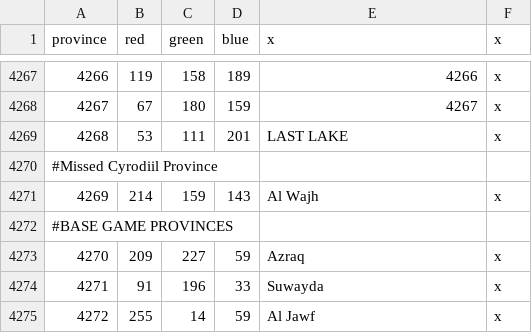
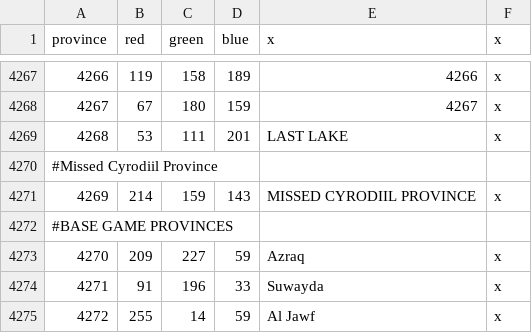
Before and after one commit to toilercleaner666/nirn, a CSV file: NirnUniversalis/map/definition Main.csv, drawn as a sheet; only a part is shown, gaps mark what is left out.

Commit message:
actually fixed this time

```diff
--- a/NirnUniversalis/map/definition Main.csv
+++ b/NirnUniversalis/map/definition Main.csv
@@ -4270,3 +4270,3 @@
 #Missed Cyrodiil Province;;;;;
-4269;214;159;143;Al Wajh;x
+4269;214;159;143;MISSED CYRODIIL PROVINCE;x
 #BASE GAME PROVINCES;;;;;
```
